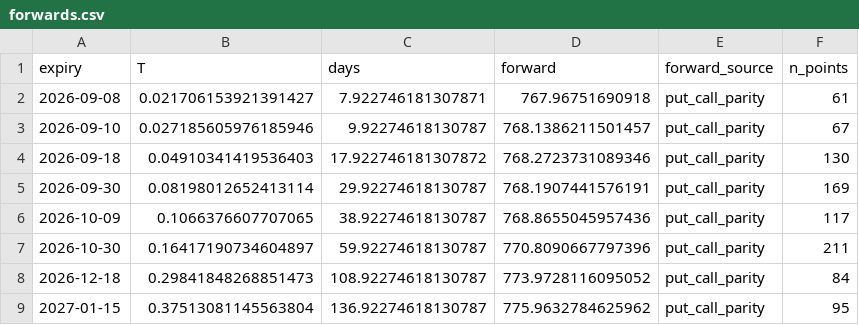
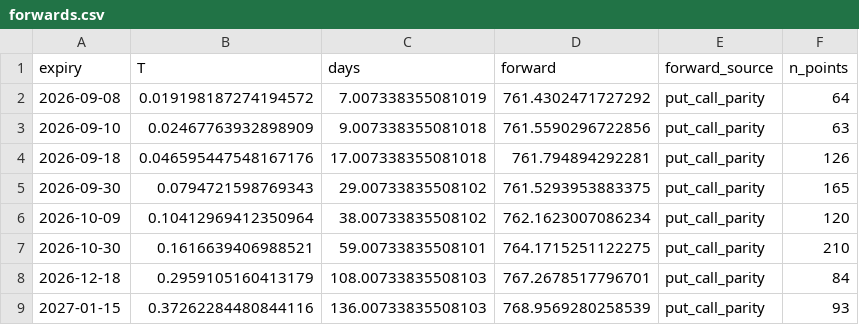
Before and after one commit to crollila/implied-vol-surface-svi, a CSV file: outputs/forwards.csv, drawn as a sheet; only a part is shown; the diff covers the shown part only.

```diff
--- a/outputs/forwards.csv
+++ b/outputs/forwards.csv
@@ -1,9 +1,9 @@
 expiry,T,days,forward,forward_source,n_points
-2026-09-08,0.021706153921391427,7.922746181307871,767.96751690918,put_call_parity,61
-2026-09-10,0.027185605976185946,9.92274618130787,768.1386211501457,put_call_parity,67
-2026-09-18,0.04910341419536403,17.922746181307872,768.2723731089346,put_call_parity,130
-2026-09-30,0.08198012652413114,29.92274618130787,768.1907441576191,put_call_parity,169
-2026-10-09,0.1066376607707065,38.92274618130787,768.8655045957436,put_call_parity,117
-2026-10-30,0.16417190734604897,59.92274618130787,770.8090667797396,put_call_parity,211
-2026-12-18,0.29841848268851473,108.92274618130787,773.9728116095052,put_call_parity,84
-2027-01-15,0.37513081145563804,136.92274618130787,775.9632784625962,put_call_parity,95
+2026-09-08,0.019198187274194572,7.007338355081019,761.4302471727292,put_call_parity,64
+2026-09-10,0.02467763932898909,9.007338355081018,761.5590296722856,put_call_parity,63
+2026-09-18,0.046595447548167176,17.007338355081018,761.794894292281,put_call_parity,126
+2026-09-30,0.0794721598769343,29.00733835508102,761.5293953883375,put_call_parity,165
+2026-10-09,0.10412969412350964,38.00733835508102,762.1623007086234,put_call_parity,120
+2026-10-30,0.1616639406988521,59.00733835508101,764.1715251122275,put_call_parity,210
+2026-12-18,0.2959105160413179,108.00733835508103,767.2678517796701,put_call_parity,84
+2027-01-15,0.37262284480844116,136.00733835508103,768.9569280258539,put_call_parity,93
```
Also changed, not shown: 14 edited cells elsewhere in this file, outputs/surface_points.csv, outputs/svi_params.csv, 5 other files.
